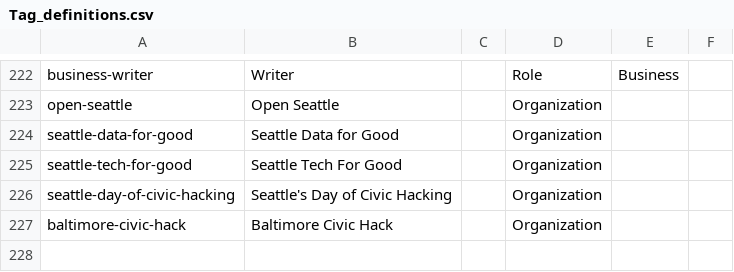
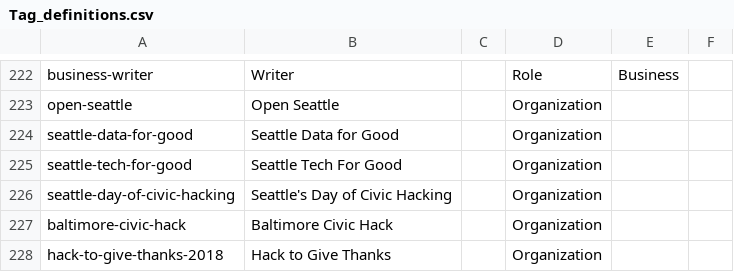
Before and after one commit to DemocracyLab/CivicTechExchange, a CSV file: common/models/Tag_definitions.csv, drawn as a sheet; only a part is shown, gaps mark what is left out.

Commit message:
Add Hack to Give Thanks community

```diff
--- a/common/models/Tag_definitions.csv
+++ b/common/models/Tag_definitions.csv
@@ -227 +227,2 @@ seattle-day-of-civic-hacking,Seattle's Day of Civic Hacking,,Organization,,
 baltimore-civic-hack,Baltimore Civic Hack,,Organization,,
+hack-to-give-thanks-2018,Hack to Give Thanks,,Organization,,
```
